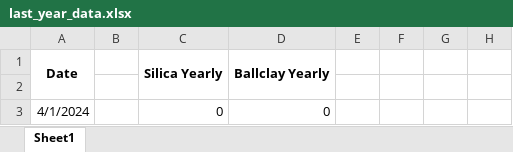
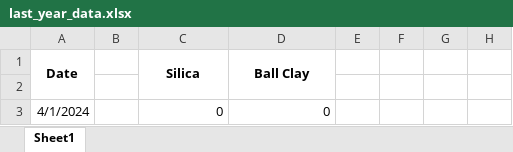
Before and after one commit to kdmahawar/dpr, an Excel workbook: last_year_data.xlsx, sheet Sheet1, drawn as a sheet; only a part is shown; values as stored, in another font and other column widths than the file's, no borders; the diff names each change by its address in the sheet, - before the commit and + after, or states it on an @@ line.

Commit message:
Add files via upload

```diff
--- a/last_year_data.xlsx (sheet Sheet1)
+++ b/last_year_data.xlsx (sheet Sheet1)
-C1: Silica Yearly
+C1: Silica
-D1: Ballclay Yearly
+D1: Ball Clay
```
